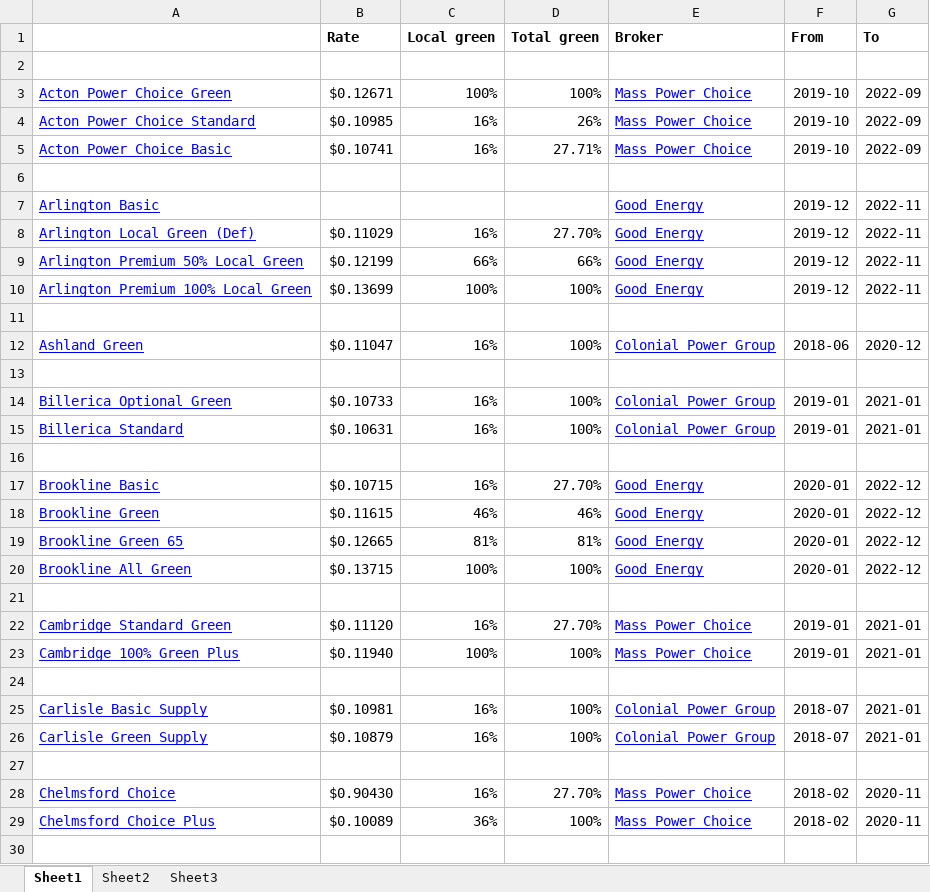
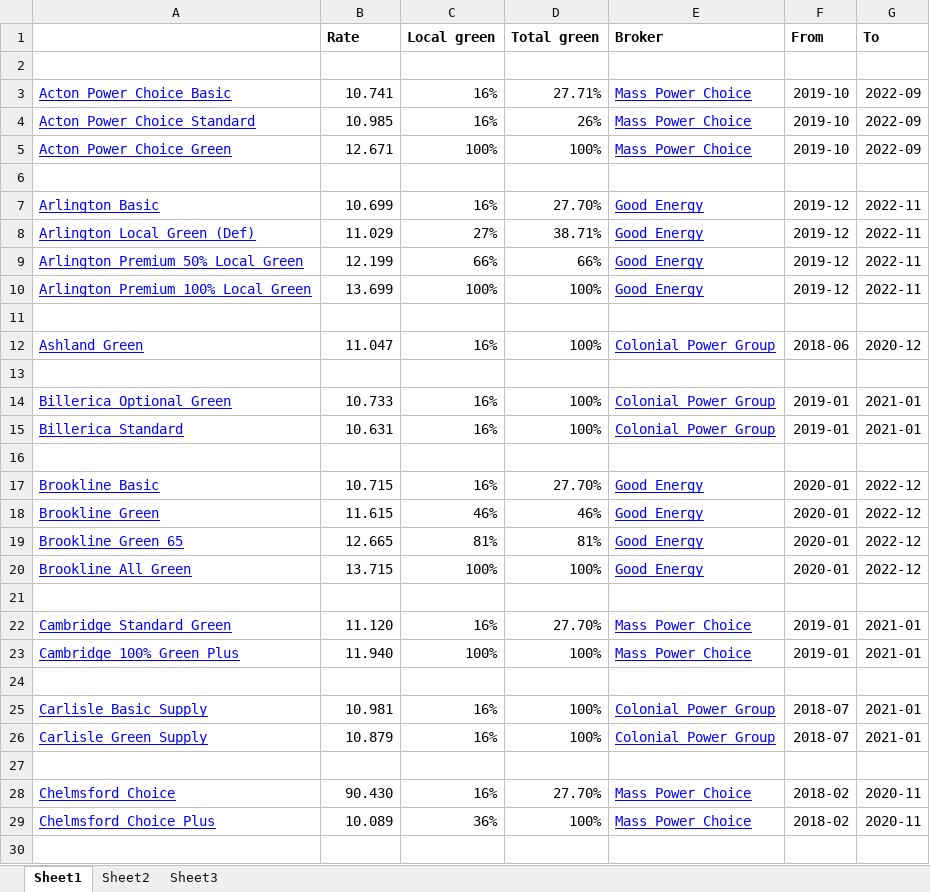
Before and after one commit to navkal/cca, an Excel workbook: explore/explore.xlsx, sheet Sheet1, drawn as a sheet; only a part is shown; values as stored, in another font and other column widths than the file's, no borders; removed rows and columns are numbered as before the commit, all else as after; the diff covers the shown part only; the diff names each change by its address in the sheet, - before the commit and + after, or states it on an @@ line.

Commit message:
FAQ

```diff
--- a/explore/explore.xlsx (sheet Sheet1)
+++ b/explore/explore.xlsx (sheet Sheet1)
-row 3: Acton Power Choice Green | $0.12671 | 100% | 100% | Mass Power Choice | 2019-10 | 2022-09
-row 4: Acton Power Choice Standard | $0.10985 | 16% | 26% | Mass Power Choice | 2019-10 | 2022-09
-B3 (Rate): $0.10741
+B3 (Rate): 10.741
+row 4: Acton Power Choice Standard | 10.985 | 16% | 26% | Mass Power Choice | 2019-10 | 2022-09
+row 5: Acton Power Choice Green | 12.671 | 100% | 100% | Mass Power Choice | 2019-10 | 2022-09
-B7 (Rate): (empty)
+B7 (Rate): 10.699
-C7 (Local green): (empty)
+C7 (Local green): 16%
-D7 (Total green): (empty)
+D7 (Total green): 27.70%
-B8 (Rate): $0.11029
+B8 (Rate): 11.029
-C8 (Local green): 16%
+C8 (Local green): 27%
-D8 (Total green): 27.70%
+D8 (Total green): 38.71%
-B9 (Rate): $0.12199
+B9 (Rate): 12.199
-B10 (Rate): $0.13699
+B10 (Rate): 13.699
-B12 (Rate): $0.11047
+B12 (Rate): 11.047
-B14 (Rate): $0.10733
+B14 (Rate): 10.733
-B15 (Rate): $0.10631
+B15 (Rate): 10.631
-B17 (Rate): $0.10715
+B17 (Rate): 10.715
-B18 (Rate): $0.11615
+B18 (Rate): 11.615
-B19 (Rate): $0.12665
+B19 (Rate): 12.665
-B20 (Rate): $0.13715
+B20 (Rate): 13.715
-B22 (Rate): $0.11120
+B22 (Rate): 11.120
-B23 (Rate): $0.11940
+B23 (Rate): 11.940
-B25 (Rate): $0.10981
+B25 (Rate): 10.981
-B26 (Rate): $0.10879
+B26 (Rate): 10.879
-B28 (Rate): $0.90430
+B28 (Rate): 90.430
-B29 (Rate): $0.10089
+B29 (Rate): 10.089
```
Also changed, not shown: 30 edited cells elsewhere in this sheet.
